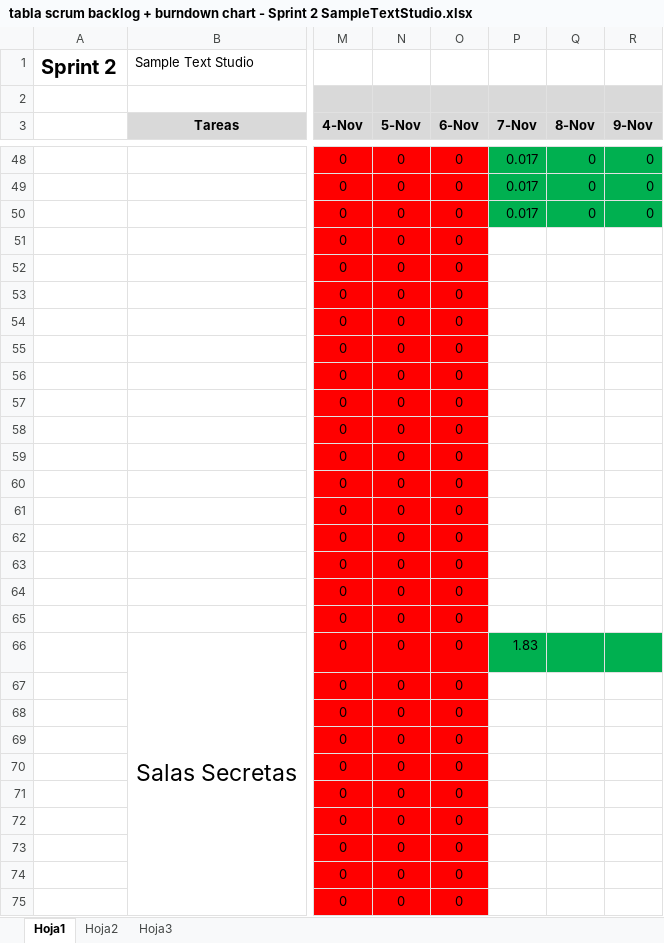
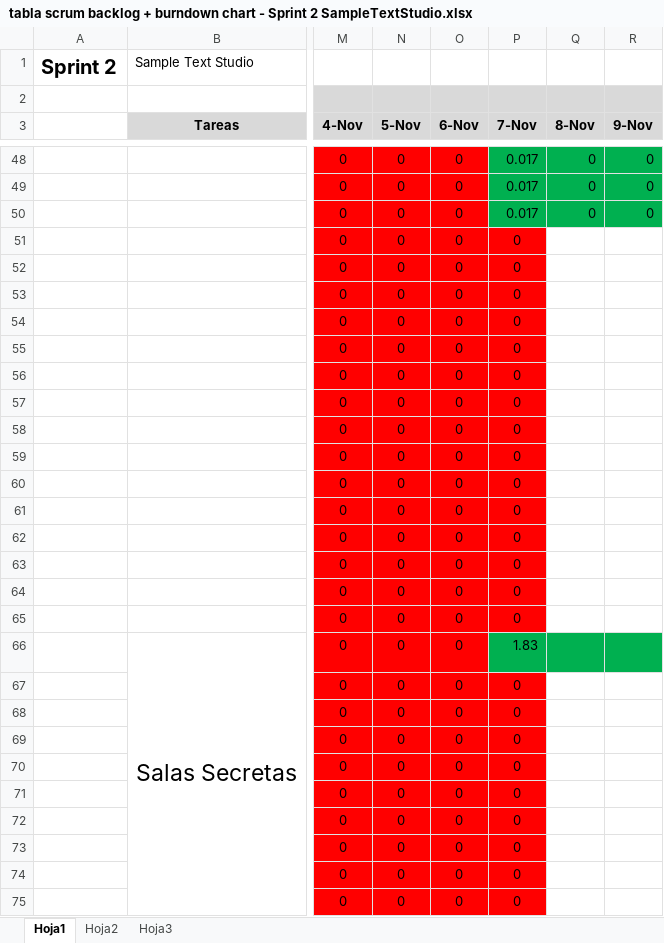
Before and after one commit to devildrake/MAP_LegendOfRadev, an Excel workbook: tabla scrum backlog + burndown chart - Sprint 2 SampleTextStudio.xlsx, sheet Hoja1, drawn as a sheet; only a part is shown, gaps mark what is left out; values as stored, in another font and other column widths than the file's, no borders; charts and pictures not drawn; the diff covers the shown part only; the diff names each change by its address in the sheet, - before the commit and + after, or states it on an @@ line.

```diff
--- a/tabla scrum backlog + burndown chart - Sprint 2 SampleTextStudio.xlsx (sheet Hoja1)
+++ b/tabla scrum backlog + burndown chart - Sprint 2 SampleTextStudio.xlsx (sheet Hoja1)
-P51:P65 (7-Nov): (empty)
+P51:P65 (7-Nov): 0
-P51:P65 fill: none
+P51:P65 fill: #FF0000
-P67:P75 (7-Nov): (empty)
+P67:P75 (7-Nov): 0
-P67:P75 fill: none
+P67:P75 fill: #FF0000
```
Also changed, not shown: 1 added row, 1 removed row, 41 edited cells and cell formats elsewhere in this sheet, charts or pictures, 12 other files.
